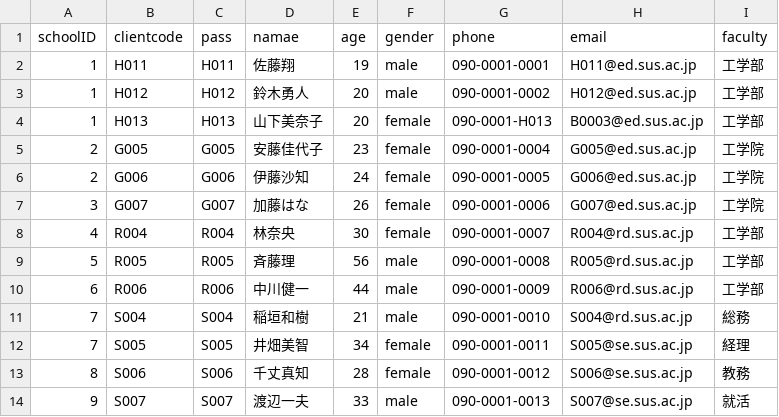
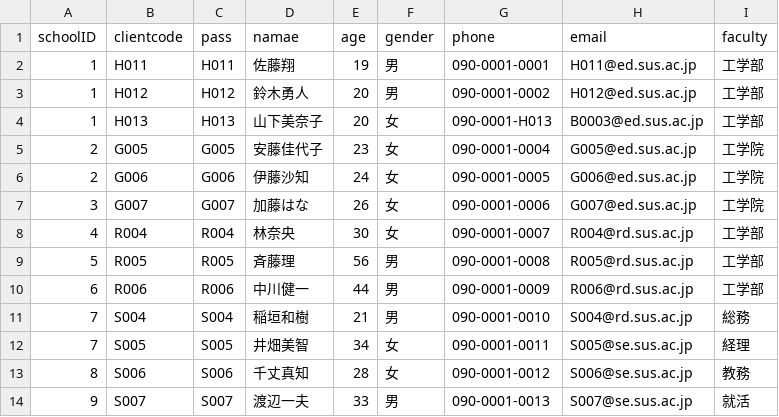
Before and after one commit to T120015/DBron, a CSV file: report/sample/client2.csv, drawn as a sheet.

```diff
--- a/report/sample/client2.csv
+++ b/report/sample/client2.csv
@@ -1,14 +1,14 @@
 schoolID,clientcode,pass,namae,age,gender,phone,email,faculty
-1,H011,H011,佐藤翔,19,male,090-0001-0001,H011@ed.sus.ac.jp,工学部
-1,H012,H012,鈴木勇人,20,male,090-0001-0002,H012@ed.sus.ac.jp,工学部
-1,H013,H013,山下美奈子,20,female,090-0001-H013,B0003@ed.sus.ac.jp,工学部
-2,G005,G005,安藤佳代子,23,female,090-0001-0004,G005@ed.sus.ac.jp,工学院
-2,G006,G006,伊藤沙知,24,female,090-0001-0005,G006@ed.sus.ac.jp,工学院
-3,G007,G007,加藤はな,26,female,090-0001-0006,G007@ed.sus.ac.jp,工学院
-4,R004,R004,林奈央,30,female,090-0001-0007,R004@rd.sus.ac.jp,工学部
-5,R005,R005,斉藤理,56,male,090-0001-0008,R005@rd.sus.ac.jp,工学部
-6,R006,R006,中川健一,44,male,090-0001-0009,R006@rd.sus.ac.jp,工学部
-7,S004,S004,稲垣和樹,21,male,090-0001-0010,S004@rd.sus.ac.jp,総務
-7,S005,S005,井畑美智,34,female,090-0001-0011,S005@se.sus.ac.jp,経理
-8,S006,S006,千丈真知,28,female,090-0001-0012,S006@se.sus.ac.jp,教務
-9,S007,S007,渡辺一夫,33,male,090-0001-0013,S007@se.sus.ac.jp,就活
+1,H011,H011,佐藤翔,19,男,090-0001-0001,H011@ed.sus.ac.jp,工学部
+1,H012,H012,鈴木勇人,20,男,090-0001-0002,H012@ed.sus.ac.jp,工学部
+1,H013,H013,山下美奈子,20,女,090-0001-H013,B0003@ed.sus.ac.jp,工学部
+2,G005,G005,安藤佳代子,23,女,090-0001-0004,G005@ed.sus.ac.jp,工学院
+2,G006,G006,伊藤沙知,24,女,090-0001-0005,G006@ed.sus.ac.jp,工学院
+3,G007,G007,加藤はな,26,女,090-0001-0006,G007@ed.sus.ac.jp,工学院
+4,R004,R004,林奈央,30,女,090-0001-0007,R004@rd.sus.ac.jp,工学部
+5,R005,R005,斉藤理,56,男,090-0001-0008,R005@rd.sus.ac.jp,工学部
+6,R006,R006,中川健一,44,男,090-0001-0009,R006@rd.sus.ac.jp,工学部
+7,S004,S004,稲垣和樹,21,男,090-0001-0010,S004@rd.sus.ac.jp,総務
+7,S005,S005,井畑美智,34,女,090-0001-0011,S005@se.sus.ac.jp,経理
+8,S006,S006,千丈真知,28,女,090-0001-0012,S006@se.sus.ac.jp,教務
+9,S007,S007,渡辺一夫,33,男,090-0001-0013,S007@se.sus.ac.jp,就活
```
Also changed, not shown: report/sample/kansatu.csv, report/sample/kansatu2.csv, 42 other files.
